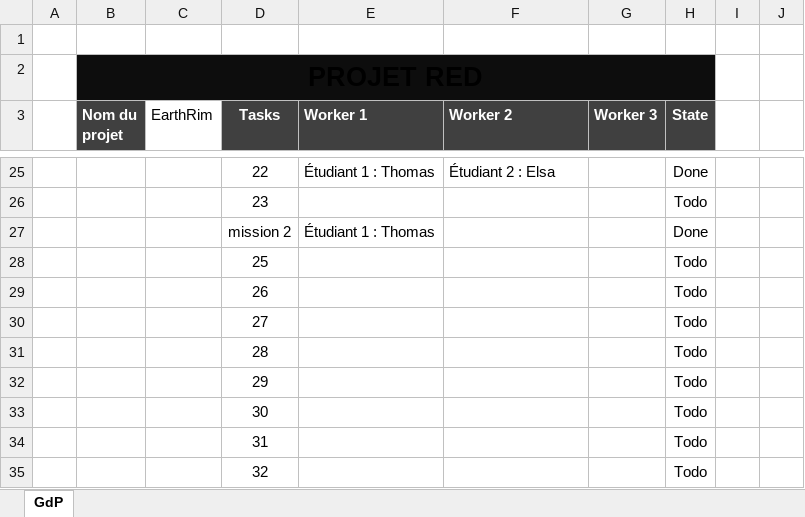
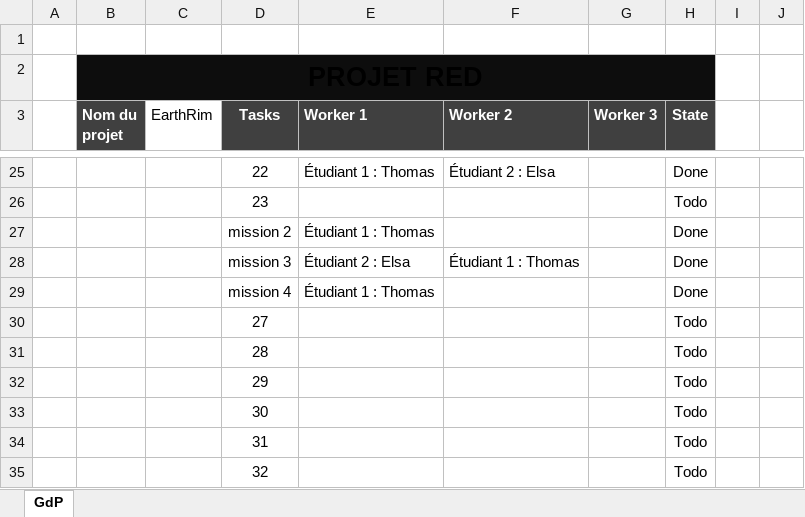
Before and after one commit to ThomasBeyney/Projet-Red_EarthRim, an Excel workbook: Docs/GdP_RED.xlsx, sheet GdP, drawn as a sheet; only a part is shown, gaps mark what is left out; values as stored, in another font and other column widths than the file's, no borders; conditional formats not drawn; removed rows and columns are numbered as before the commit, all else as after; the diff names each change by its address in the sheet, - before the commit and + after, or states it on an @@ line.

Commit message:
exel

```diff
--- a/Docs/GdP_RED.xlsx (sheet GdP)
+++ b/Docs/GdP_RED.xlsx (sheet GdP)
-row 28:  |  |  | 25 |  |  |  | Todo
-row 29:  |  |  | 26 |  |  |  | Todo
+row 28:  |  |  | mission 3 | Étudiant 2 : Elsa | Étudiant 1 : Thomas |  | Done
+row 29:  |  |  | mission 4 | Étudiant 1 : Thomas |  |  | Done
```
